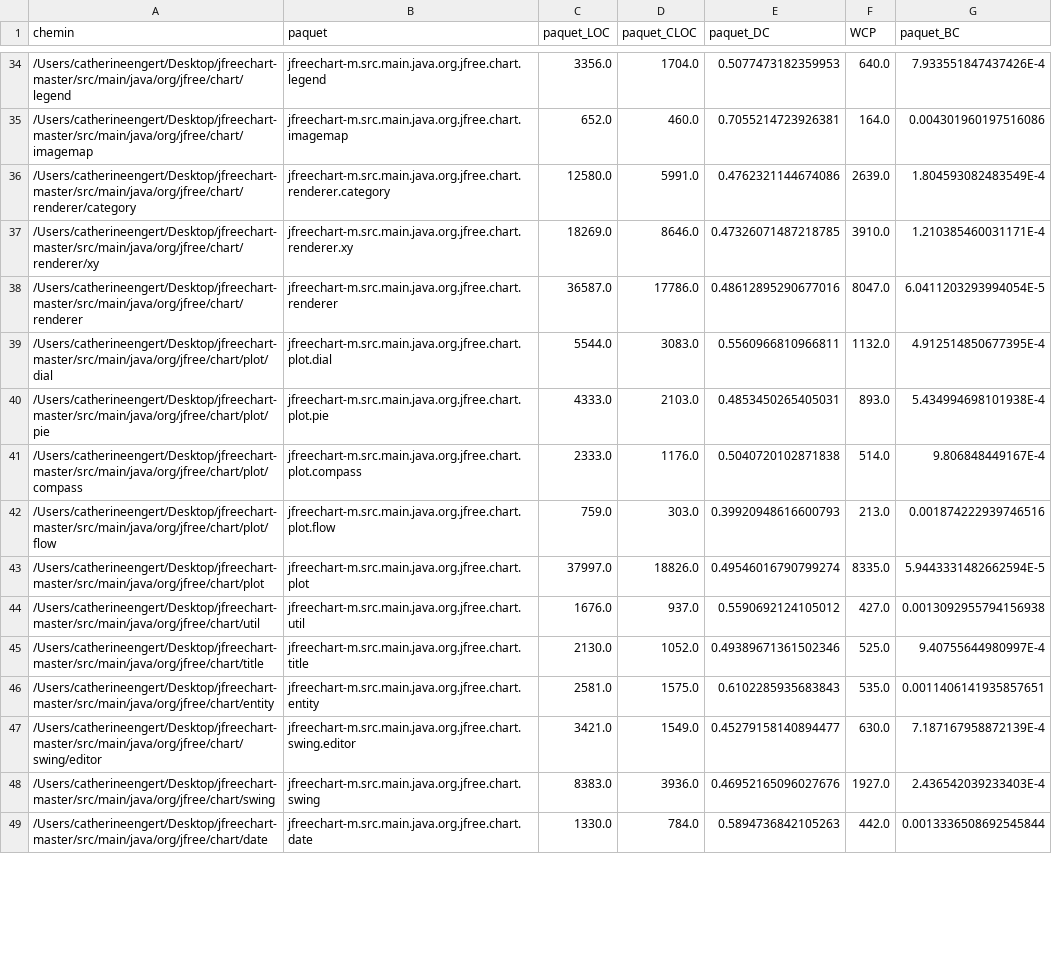
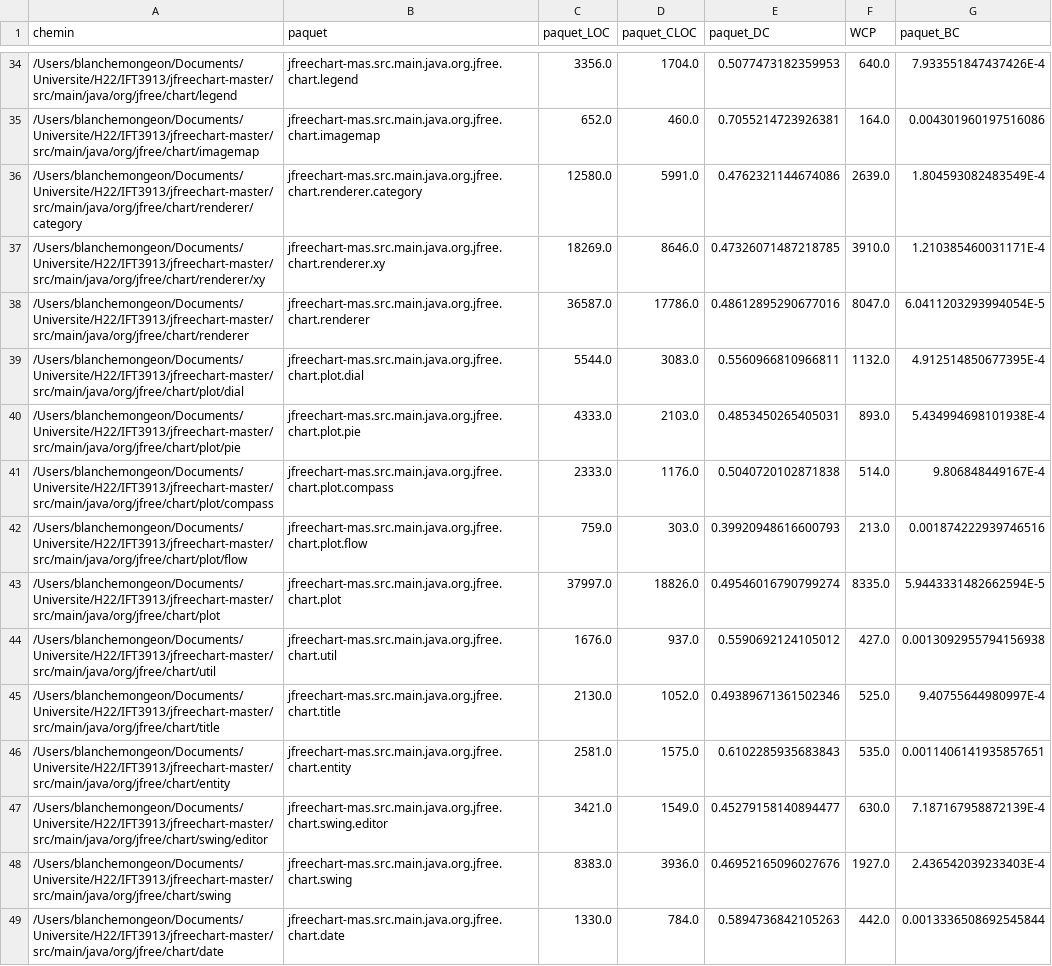
Before and after one commit to blanche1998/ift3913_devoir1, a CSV file: PARTIE4/paquets.csv, drawn as a sheet; only a part is shown, gaps mark what is left out; the diff covers the shown part only; the diff names each change by its address in the sheet, - before the commit and + after, or states it on an @@ line.

```diff
--- a/PARTIE4/paquets.csv
+++ b/PARTIE4/paquets.csv
-A34 (chemin): /Users/catherineengert/Desktop/jfreechart-master/src/main/java/org/jfree/chart/legend
+A34 (chemin): /Users/blanchemongeon/Documents/Universite/H22/IFT3913/jfreechart-master/src/main/java/org/jfree/chart/legend
-B34 (paquet): jfreechart-m.src.main.java.org.jfree.chart.legend
+B34 (paquet): jfreechart-mas.src.main.java.org.jfree.chart.legend
-A35 (chemin): /Users/catherineengert/Desktop/jfreechart-master/src/main/java/org/jfree/chart/imagemap
+A35 (chemin): /Users/blanchemongeon/Documents/Universite/H22/IFT3913/jfreechart-master/src/main/java/org/jfree/chart/imagemap
-B35 (paquet): jfreechart-m.src.main.java.org.jfree.chart.imagemap
+B35 (paquet): jfreechart-mas.src.main.java.org.jfree.chart.imagemap
-A36 (chemin): /Users/catherineengert/Desktop/jfreechart-master/src/main/java/org/jfree/chart/renderer/category
+A36 (chemin): /Users/blanchemongeon/Documents/Universite/H22/IFT3913/jfreechart-master/src/main/java/org/jfree/chart/renderer/category
-B36 (paquet): jfreechart-m.src.main.java.org.jfree.chart.renderer.category
+B36 (paquet): jfreechart-mas.src.main.java.org.jfree.chart.renderer.category
-A37 (chemin): /Users/catherineengert/Desktop/jfreechart-master/src/main/java/org/jfree/chart/renderer/xy
+A37 (chemin): /Users/blanchemongeon/Documents/Universite/H22/IFT3913/jfreechart-master/src/main/java/org/jfree/chart/renderer/xy
-B37 (paquet): jfreechart-m.src.main.java.org.jfree.chart.renderer.xy
+B37 (paquet): jfreechart-mas.src.main.java.org.jfree.chart.renderer.xy
-A38 (chemin): /Users/catherineengert/Desktop/jfreechart-master/src/main/java/org/jfree/chart/renderer
+A38 (chemin): /Users/blanchemongeon/Documents/Universite/H22/IFT3913/jfreechart-master/src/main/java/org/jfree/chart/renderer
-B38 (paquet): jfreechart-m.src.main.java.org.jfree.chart.renderer
+B38 (paquet): jfreechart-mas.src.main.java.org.jfree.chart.renderer
-A39 (chemin): /Users/catherineengert/Desktop/jfreechart-master/src/main/java/org/jfree/chart/plot/dial
+A39 (chemin): /Users/blanchemongeon/Documents/Universite/H22/IFT3913/jfreechart-master/src/main/java/org/jfree/chart/plot/dial
-B39 (paquet): jfreechart-m.src.main.java.org.jfree.chart.plot.dial
+B39 (paquet): jfreechart-mas.src.main.java.org.jfree.chart.plot.dial
-A40 (chemin): /Users/catherineengert/Desktop/jfreechart-master/src/main/java/org/jfree/chart/plot/pie
+A40 (chemin): /Users/blanchemongeon/Documents/Universite/H22/IFT3913/jfreechart-master/src/main/java/org/jfree/chart/plot/pie
-B40 (paquet): jfreechart-m.src.main.java.org.jfree.chart.plot.pie
+B40 (paquet): jfreechart-mas.src.main.java.org.jfree.chart.plot.pie
-A41 (chemin): /Users/catherineengert/Desktop/jfreechart-master/src/main/java/org/jfree/chart/plot/compass
+A41 (chemin): /Users/blanchemongeon/Documents/Universite/H22/IFT3913/jfreechart-master/src/main/java/org/jfree/chart/plot/compass
-B41 (paquet): jfreechart-m.src.main.java.org.jfree.chart.plot.compass
+B41 (paquet): jfreechart-mas.src.main.java.org.jfree.chart.plot.compass
-A42 (chemin): /Users/catherineengert/Desktop/jfreechart-master/src/main/java/org/jfree/chart/plot/flow
+A42 (chemin): /Users/blanchemongeon/Documents/Universite/H22/IFT3913/jfreechart-master/src/main/java/org/jfree/chart/plot/flow
-B42 (paquet): jfreechart-m.src.main.java.org.jfree.chart.plot.flow
+B42 (paquet): jfreechart-mas.src.main.java.org.jfree.chart.plot.flow
-A43 (chemin): /Users/catherineengert/Desktop/jfreechart-master/src/main/java/org/jfree/chart/plot
+A43 (chemin): /Users/blanchemongeon/Documents/Universite/H22/IFT3913/jfreechart-master/src/main/java/org/jfree/chart/plot
-B43 (paquet): jfreechart-m.src.main.java.org.jfree.chart.plot
+B43 (paquet): jfreechart-mas.src.main.java.org.jfree.chart.plot
-A44 (chemin): /Users/catherineengert/Desktop/jfreechart-master/src/main/java/org/jfree/chart/util
+A44 (chemin): /Users/blanchemongeon/Documents/Universite/H22/IFT3913/jfreechart-master/src/main/java/org/jfree/chart/util
-B44 (paquet): jfreechart-m.src.main.java.org.jfree.chart.util
+B44 (paquet): jfreechart-mas.src.main.java.org.jfree.chart.util
-A45 (chemin): /Users/catherineengert/Desktop/jfreechart-master/src/main/java/org/jfree/chart/title
+A45 (chemin): /Users/blanchemongeon/Documents/Universite/H22/IFT3913/jfreechart-master/src/main/java/org/jfree/chart/title
-B45 (paquet): jfreechart-m.src.main.java.org.jfree.chart.title
+B45 (paquet): jfreechart-mas.src.main.java.org.jfree.chart.title
-A46 (chemin): /Users/catherineengert/Desktop/jfreechart-master/src/main/java/org/jfree/chart/entity
+A46 (chemin): /Users/blanchemongeon/Documents/Universite/H22/IFT3913/jfreechart-master/src/main/java/org/jfree/chart/entity
-B46 (paquet): jfreechart-m.src.main.java.org.jfree.chart.entity
+B46 (paquet): jfreechart-mas.src.main.java.org.jfree.chart.entity
-A47 (chemin): /Users/catherineengert/Desktop/jfreechart-master/src/main/java/org/jfree/chart/swing/editor
+A47 (chemin): /Users/blanchemongeon/Documents/Universite/H22/IFT3913/jfreechart-master/src/main/java/org/jfree/chart/swing/editor
-B47 (paquet): jfreechart-m.src.main.java.org.jfree.chart.swing.editor
+B47 (paquet): jfreechart-mas.src.main.java.org.jfree.chart.swing.editor
-A48 (chemin): /Users/catherineengert/Desktop/jfreechart-master/src/main/java/org/jfree/chart/swing
+A48 (chemin): /Users/blanchemongeon/Documents/Universite/H22/IFT3913/jfreechart-master/src/main/java/org/jfree/chart/swing
-B48 (paquet): jfreechart-m.src.main.java.org.jfree.chart.swing
+B48 (paquet): jfreechart-mas.src.main.java.org.jfree.chart.swing
-A49 (chemin): /Users/catherineengert/Desktop/jfreechart-master/src/main/java/org/jfree/chart/date
+A49 (chemin): /Users/blanchemongeon/Documents/Universite/H22/IFT3913/jfreechart-master/src/main/java/org/jfree/chart/date
-B49 (paquet): jfreechart-m.src.main.java.org.jfree.chart.date
+B49 (paquet): jfreechart-mas.src.main.java.org.jfree.chart.date
```
Also changed, not shown: 120 edited cells elsewhere in this file, 14 other files.
